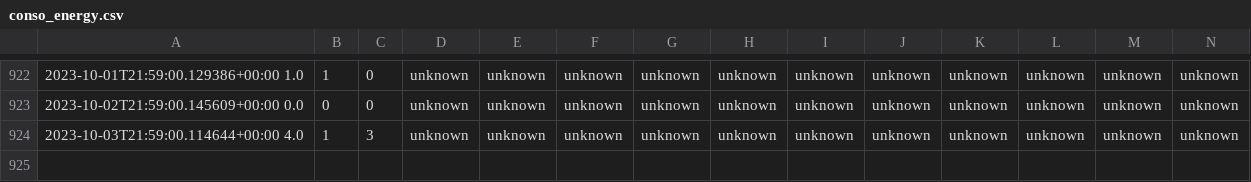
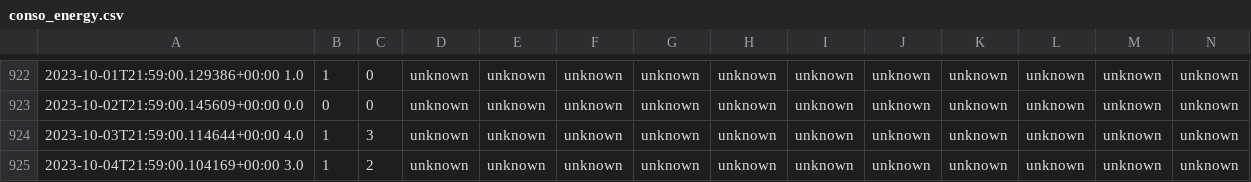
Before and after one commit to remycrochon/home-assistant, a CSV file: conso_energy.csv, drawn as a sheet; only a part is shown, gaps mark what is left out; rows hold the shown columns only; the diff names each change by its address in the sheet, - before the commit and + after, or states it on an @@ line.

```diff
--- a/conso_energy.csv
+++ b/conso_energy.csv
+row 925: 2023-10-04T21:59:00.104169+00:00 3.0 | 1 | 2 | unknown | unknown | unknown | unknown | unknown | unknown | unknown | unknown | unknown | unknown | unknown
```
Also changed, not shown: conso_piscine.csv.
